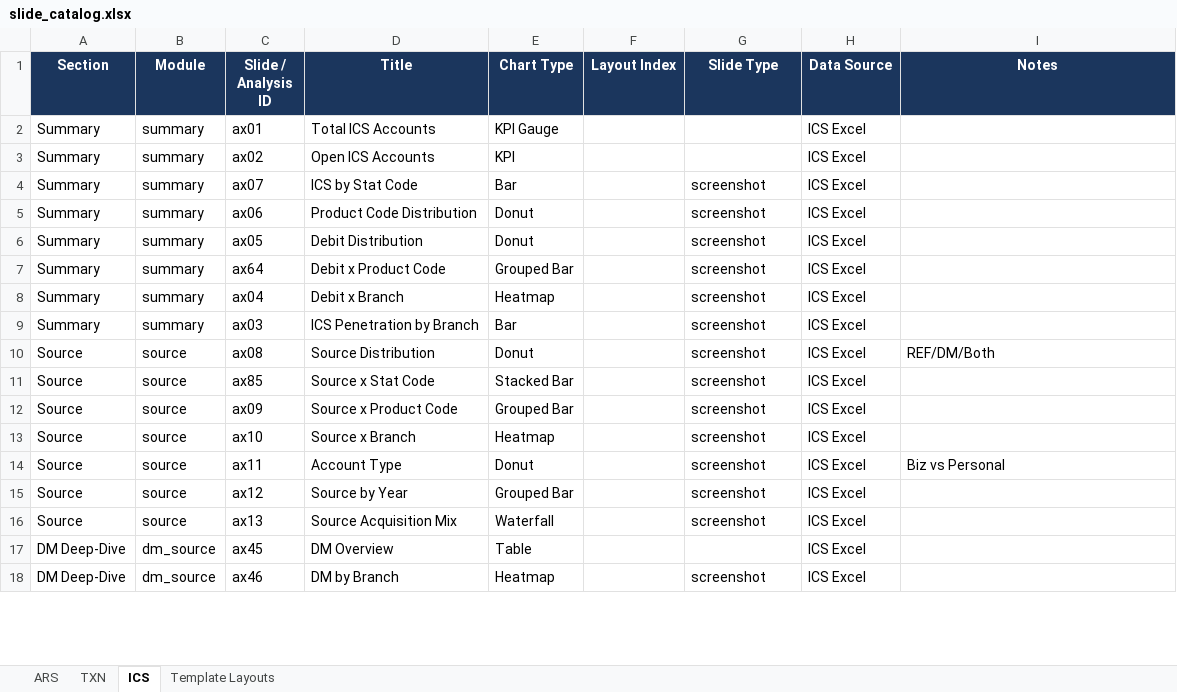
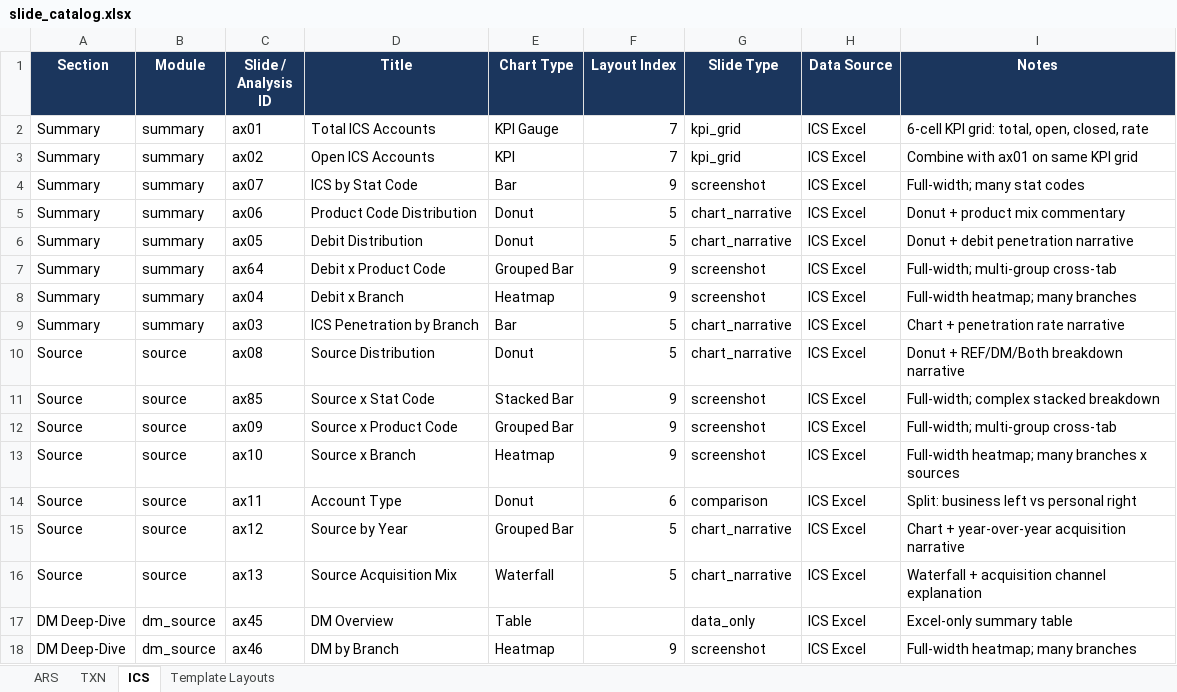
Before and after one commit to JG-CSI-Velocity/analysis-platform, an Excel workbook: docs/slide_catalog.xlsx, sheet ICS, drawn as a sheet; only a part is shown; values as stored, in another font and other column widths than the file's, no borders; the diff covers the shown part only; the diff names each change by its address in the sheet, - before the commit and + after, or states it on an @@ line.

```diff
--- a/docs/slide_catalog.xlsx (sheet ICS)
+++ b/docs/slide_catalog.xlsx (sheet ICS)
-F2:F3 (Layout Index): (empty)
+F2:F3 (Layout Index): 7
-G2:G3 (Slide Type): (empty)
+G2:G3 (Slide Type): kpi_grid
-I2 (Notes): (empty)
+I2 (Notes): 6-cell KPI grid: total, open, closed, rate
-I3 (Notes): (empty)
+I3 (Notes): Combine with ax01 on same KPI grid
-F4 (Layout Index): (empty)
+F4 (Layout Index): 9
-I4 (Notes): (empty)
+I4 (Notes): Full-width; many stat codes
-F5:F6 (Layout Index): (empty)
+F5:F6 (Layout Index): 5
-G5:G6 (Slide Type): screenshot
+G5:G6 (Slide Type): chart_narrative
-I5 (Notes): (empty)
+I5 (Notes): Donut + product mix commentary
-I6 (Notes): (empty)
+I6 (Notes): Donut + debit penetration narrative
-F7:F8 (Layout Index): (empty)
+F7:F8 (Layout Index): 9
-I7 (Notes): (empty)
+I7 (Notes): Full-width; multi-group cross-tab
-I8 (Notes): (empty)
+I8 (Notes): Full-width heatmap; many branches
-F9:F10 (Layout Index): (empty)
+F9:F10 (Layout Index): 5
-G9:G10 (Slide Type): screenshot
+G9:G10 (Slide Type): chart_narrative
-I9 (Notes): (empty)
+I9 (Notes): Chart + penetration rate narrative
-I10 (Notes): REF/DM/Both
+I10 (Notes): Donut + REF/DM/Both breakdown narrative
-F11:F13 (Layout Index): (empty)
+F11:F13 (Layout Index): 9
-I11 (Notes): (empty)
+I11 (Notes): Full-width; complex stacked breakdown
-I12 (Notes): (empty)
+I12 (Notes): Full-width; multi-group cross-tab
-I13 (Notes): (empty)
+I13 (Notes): Full-width heatmap; many branches x sources
-F14 (Layout Index): (empty)
+F14 (Layout Index): 6
-G14 (Slide Type): screenshot
+G14 (Slide Type): comparison
-I14 (Notes): Biz vs Personal
+I14 (Notes): Split: business left vs personal right
-F15:F16 (Layout Index): (empty)
+F15:F16 (Layout Index): 5
-G15:G16 (Slide Type): screenshot
+G15:G16 (Slide Type): chart_narrative
-I15 (Notes): (empty)
+I15 (Notes): Chart + year-over-year acquisition narrative
-I16 (Notes): (empty)
+I16 (Notes): Waterfall + acquisition channel explanation
-G17 (Slide Type): (empty)
+G17 (Slide Type): data_only
-I17 (Notes): (empty)
+I17 (Notes): Excel-only summary table
-F18 (Layout Index): (empty)
+F18 (Layout Index): 9
-I18 (Notes): (empty)
+I18 (Notes): Full-width heatmap; many branches
```
Also changed, not shown: 189 edited cells elsewhere in this sheet, sheet ARS, sheet TXN, 1 other file.
